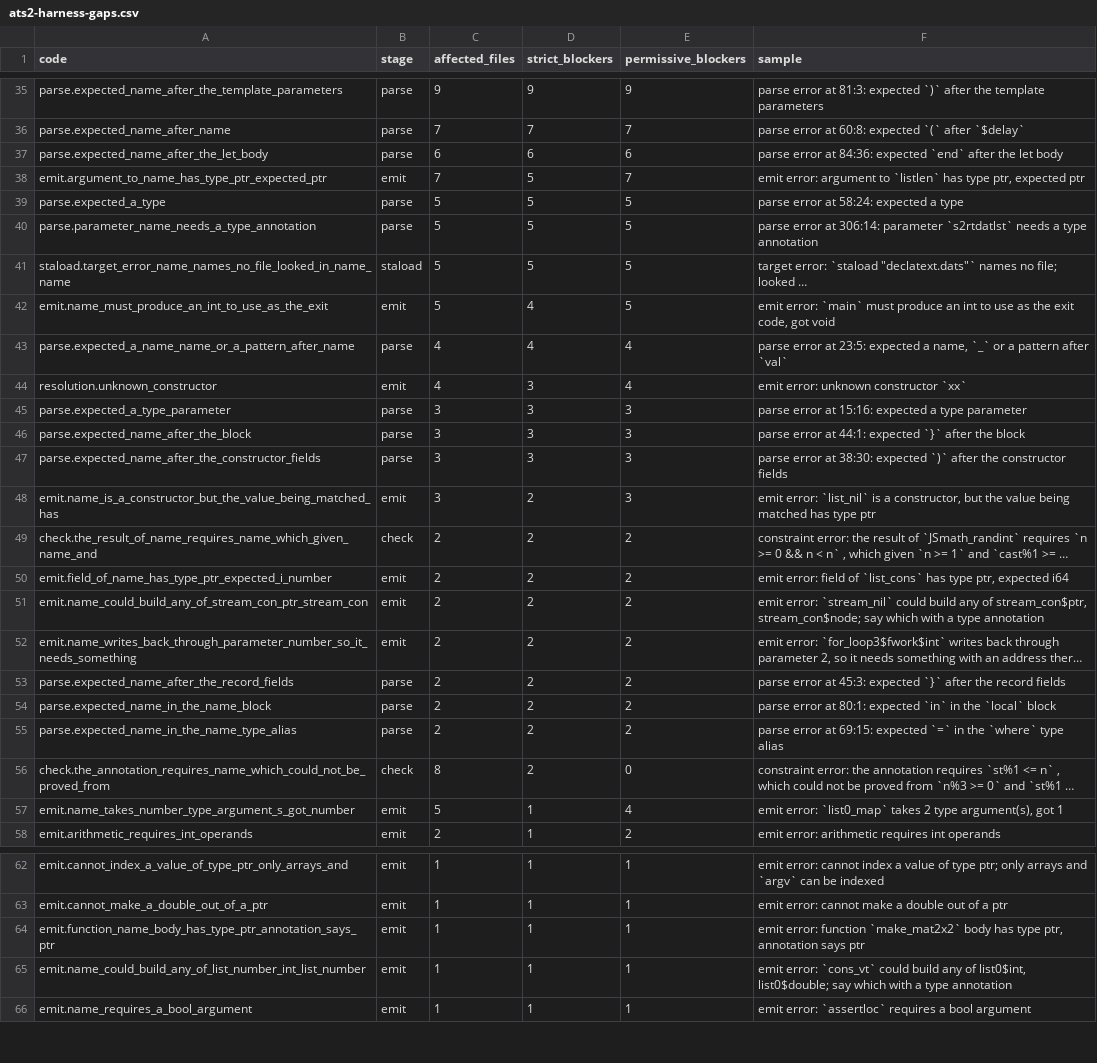
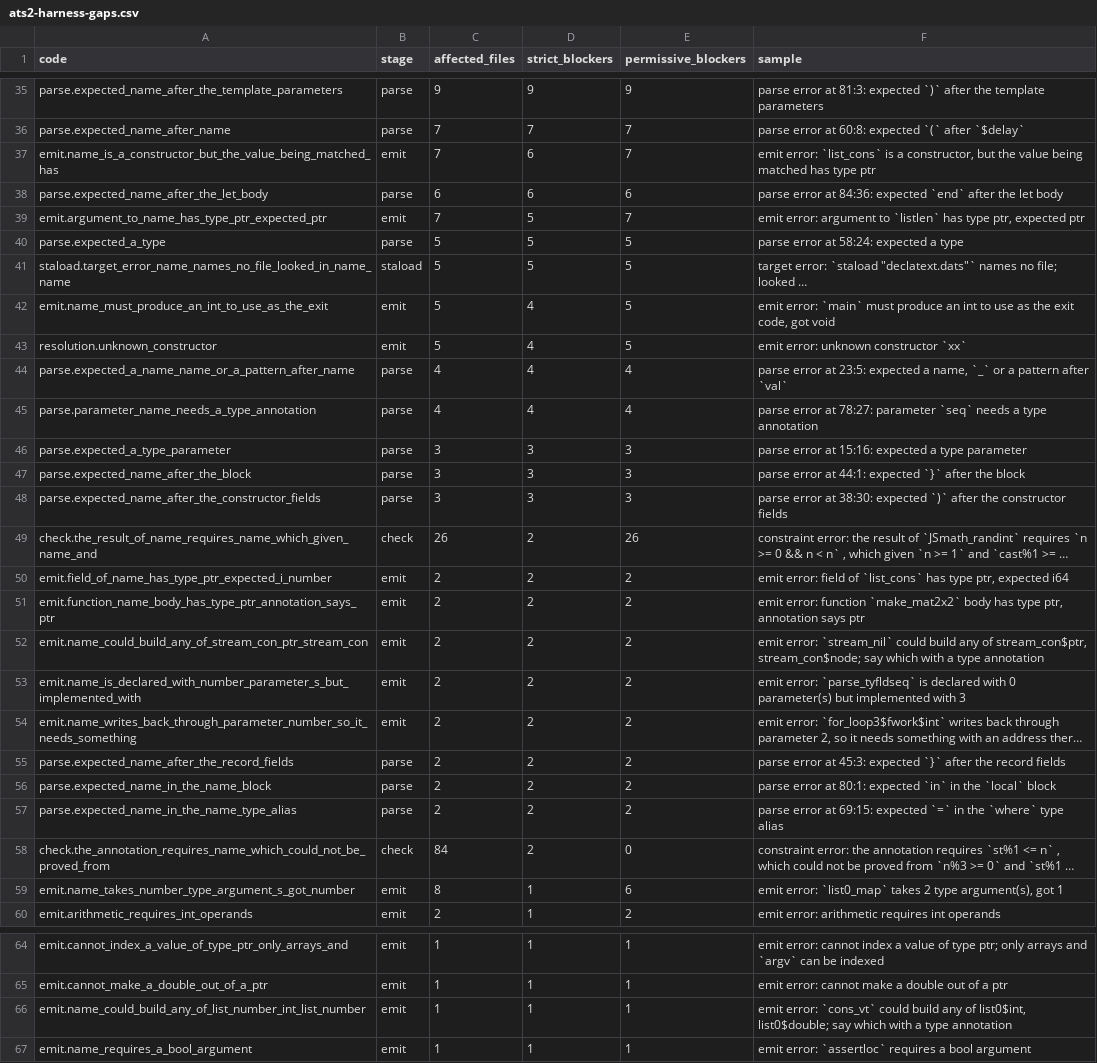
Before and after one commit to jimd-den/ats2-rustified-to-llvm, a CSV file: ats2-harness-gaps.csv, drawn as a sheet; only a part is shown, gaps mark what is left out; long unchanged cells end in …; removed rows and columns are numbered as before the commit, all else as after; the diff covers the shown part only; the diff names each change by its address in the sheet, - before the commit and + after, or states it on an @@ line.

Commit message:
Recognize imported ATS signature types

```diff
--- a/ats2-harness-gaps.csv
+++ b/ats2-harness-gaps.csv
+row 37: emit.name_is_a_constructor_but_the_value_being_matched_has | emit | 7 | 6 | 7 | emit error: `list_cons` is a constructor, but the value being matched has type ptr
-row 40: parse.parameter_name_needs_a_type_annotation | parse | 5 | 5 | 5 | parse error at 306:14: parameter `s2rtdatlst` needs a type annotation
+row 43: resolution.unknown_constructor | emit | 5 | 4 | 5 | emit error: unknown constructor `xx`
-row 44: resolution.unknown_constructor | emit | 4 | 3 | 4 | emit error: unknown constructor `xx`
+row 45: parse.parameter_name_needs_a_type_annotation | parse | 4 | 4 | 4 | parse error at 78:27: parameter `seq` needs a type annotation
-row 48: emit.name_is_a_constructor_but_the_value_being_matched_has | emit | 3 | 2 | 3 | emit error: `list_nil` is a constructor, but the value being matched has type ptr
-C49 (affected_files): 2
+C49 (affected_files): 26
-E49 (permissive_blockers): 2
+E49 (permissive_blockers): 26
+row 51: emit.function_name_body_has_type_ptr_annotation_says_ptr | emit | 2 | 2 | 2 | emit error: function `make_mat2x2` body has type ptr, annotation says ptr
+row 53: emit.name_is_declared_with_number_parameter_s_but_implemented_with | emit | 2 | 2 | 2 | emit error: `parse_tyfldseq` is declared with 0 parameter(s) but implemented with 3
-C58 (affected_files): 8
+C58 (affected_files): 84
-C59 (affected_files): 5
+C59 (affected_files): 8
-E59 (permissive_blockers): 4
+E59 (permissive_blockers): 6
-row 64: emit.function_name_body_has_type_ptr_annotation_says_ptr | emit | 1 | 1 | 1 | emit error: function `make_mat2x2` body has type ptr, annotation says ptr
```
Also changed, not shown: 6 added rows, 4 removed rows and 14 edited cells elsewhere in this file, 3 other files.
